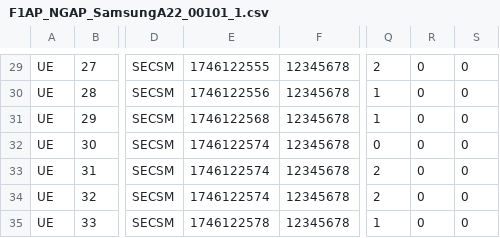
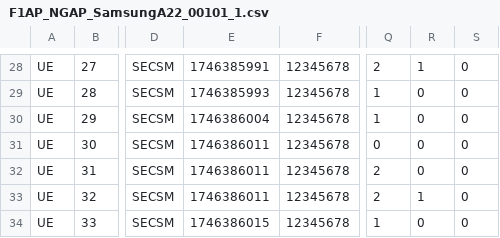
Before and after one commit to 5GSEC/MobiWatch, a CSV file: dataset/mobiflow_v2/benign/F1AP_NGAP_SamsungA22_00101_1.csv, drawn as a sheet; only a part is shown, gaps mark what is left out; addresses are those after the commit; the diff covers the shown part only; the diff names each change by its address in the sheet, - before the commit and + after, or states it on an @@ line.

```diff
--- a/dataset/mobiflow_v2/benign/F1AP_NGAP_SamsungA22_00101_1.csv
+++ b/dataset/mobiflow_v2/benign/F1AP_NGAP_SamsungA22_00101_1.csv
-E28: 1746122555
+E28: 1746385991
-R28: 0
+R28: 1
-E29: 1746122556
+E29: 1746385993
-E30: 1746122568
+E30: 1746386004
-E31:E33: 1746122574
+E31:E33: 1746386011
-R33: 0
+R33: 1
-E34: 1746122578
+E34: 1746386015
```
Also changed, not shown: 1 removed row and 46 edited cells elsewhere in this file, dataset/mobiflow_v2/benign/F1AP_NGAP_OAI_RFSIM_1.csv, dataset/mobiflow_v2/benign/F1AP_NGAP_OAI_RFSIM_2.csv, 28 other files.
